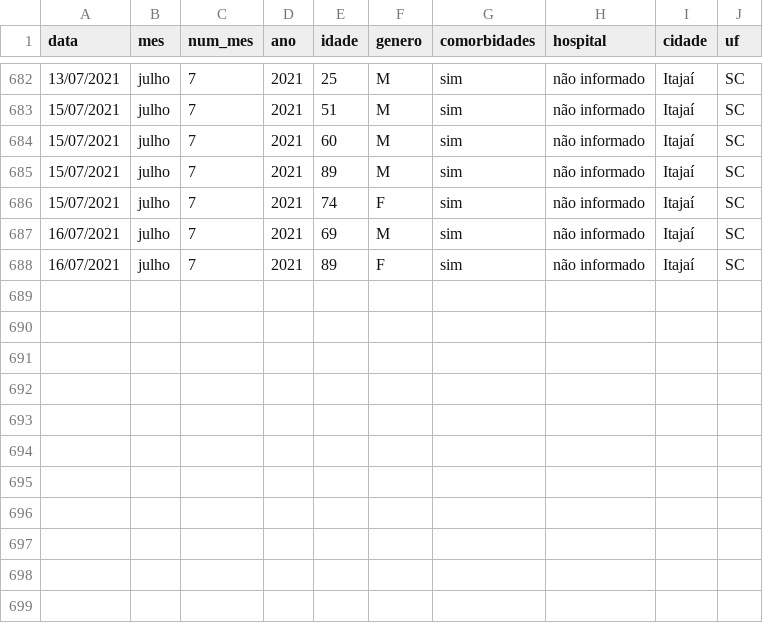
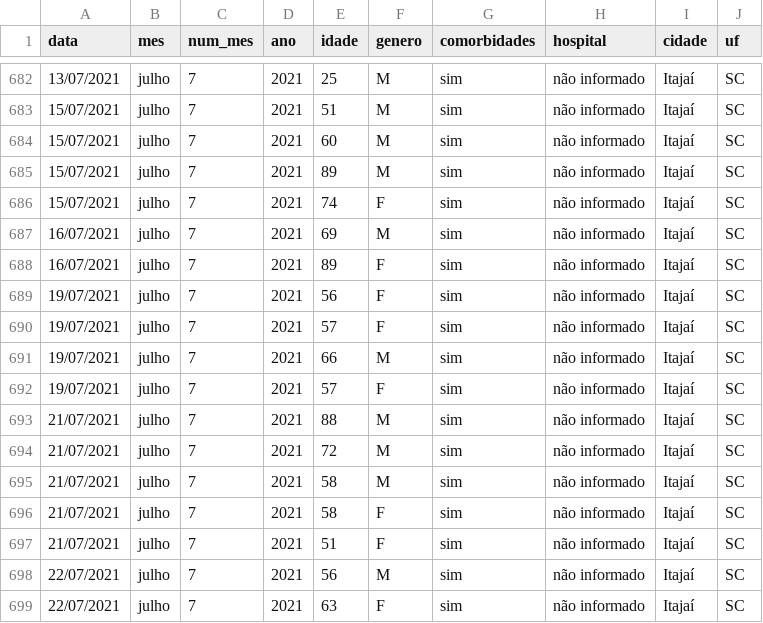
Before and after one commit to ingoramos/dashboardItj, a CSV file: obitos_covid.csv, drawn as a sheet; only a part is shown, gaps mark what is left out.

```diff
--- a/obitos_covid.csv
+++ b/obitos_covid.csv
@@ -688 +688,12 @@ data;mes;num_mes;ano;idade;genero;comorbidades;hospital;cidade;uf;
 16/07/2021;julho;7;2021;89;F;sim;não informado;Itajaí;SC;
+19/07/2021;julho;7;2021;56;F;sim;não informado;Itajaí;SC;
+19/07/2021;julho;7;2021;57;F;sim;não informado;Itajaí;SC;
+19/07/2021;julho;7;2021;66;M;sim;não informado;Itajaí;SC;
+19/07/2021;julho;7;2021;57;F;sim;não informado;Itajaí;SC;
+21/07/2021;julho;7;2021;88;M;sim;não informado;Itajaí;SC;
+21/07/2021;julho;7;2021;72;M;sim;não informado;Itajaí;SC;
+21/07/2021;julho;7;2021;58;M;sim;não informado;Itajaí;SC;
+21/07/2021;julho;7;2021;58;F;sim;não informado;Itajaí;SC;
+21/07/2021;julho;7;2021;51;F;sim;não informado;Itajaí;SC;
+22/07/2021;julho;7;2021;56;M;sim;não informado;Itajaí;SC;
+22/07/2021;julho;7;2021;63;F;sim;não informado;Itajaí;SC;
```
Also changed, not shown: covid_Itajai.csv, marieta.csv, 1 other file.
